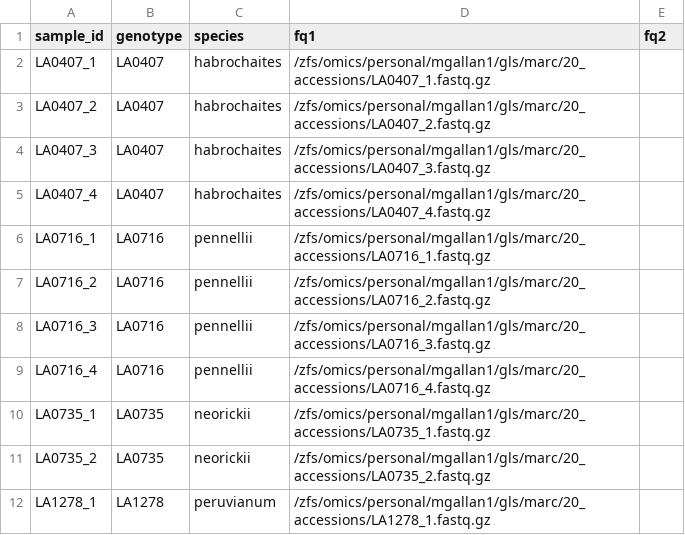
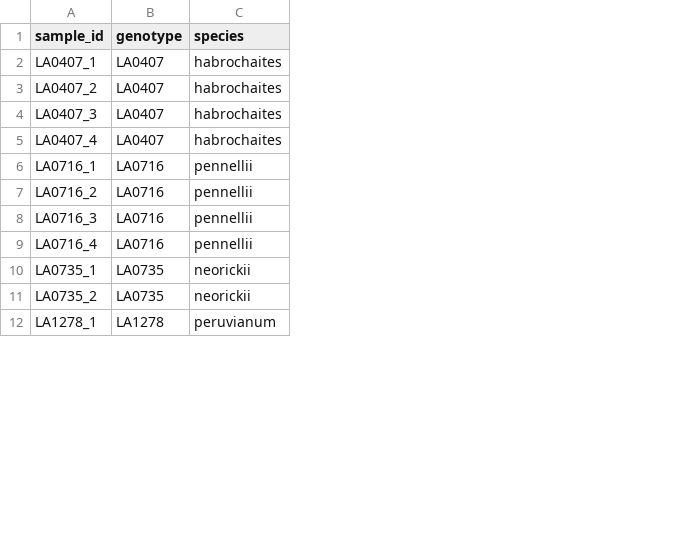
Before and after one commit to BleekerLab/shiny_rnaseq_app, a CSV file: tomato_rnaseq/info/dataset01_20_accessions.csv, drawn as a sheet; only a part is shown; the diff names each change by its address in the sheet, - before the commit and + after, or states it on an @@ line.

Commit message:
add tissue dataset

```diff
--- a/tomato_rnaseq/info/dataset01_20_accessions.csv
+++ b/tomato_rnaseq/info/dataset01_20_accessions.csv
-column D (fq1), rows 2-12: /zfs/omics/personal/mgallan1/gls/marc/20_accessions/LA0407_1.fastq.gz | /zfs/omics/personal/mgallan1/gls/marc/20_accessions/LA0407_2.fastq.gz | /zfs/omics/personal/mgallan1/gls/marc/20_accessions/LA0407_3.fastq.gz | /zfs/omics/personal/mgallan1/gls/marc/20_accessions/LA0407_4.fastq.gz | /zfs/omics/personal/mgallan1/gls/marc/20_accessions/LA0716_1.fastq.gz | /zfs/omics/personal/mgallan1/gls/marc/20_accessions/LA0716_2.fastq.gz | /zfs/omics/personal/mgallan1/gls/marc/20_accessions/LA0716_3.fastq.gz | /zfs/omics/personal/mgallan1/gls/marc/20_accessions/LA0716_4.fastq.gz | /zfs/omics/personal/mgallan1/gls/marc/20_accessions/LA0735_1.fastq.gz | /zfs/omics/personal/mgallan1/gls/marc/20_accessions/LA0735_2.fastq.gz | /zfs/omics/personal/mgallan1/gls/marc/20_accessions/LA1278_1.fastq.gz
-column E (fq2), empty
```
Also changed, not shown: tomato_rnaseq/info/dataset02_tissues_samples_to_conditions.csv, 3 other files.
